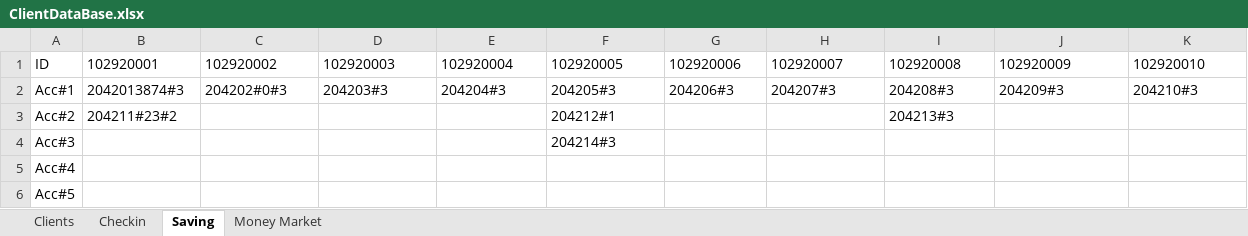
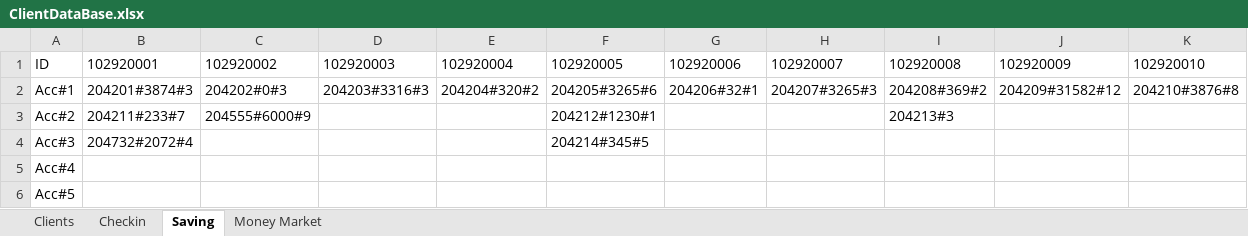
Before and after one commit to aiswaryan99/ATM_Project, an Excel workbook: src/main/DataBase/ClientDataBase.xlsx, sheet Saving, drawn as a sheet; values as stored, in another font and other column widths than the file's, no borders; charts and pictures not drawn; the diff names each change by its address in the sheet, - before the commit and + after, or states it on an @@ line.

```diff
--- a/src/main/DataBase/ClientDataBase.xlsx (sheet Saving)
+++ b/src/main/DataBase/ClientDataBase.xlsx (sheet Saving)
-B2: 2042013874#3
+B2: 204201#3874#3
-D2: 204203#3
+D2: 204203#3316#3
-E2: 204204#3
+E2: 204204#320#2
-F2: 204205#3
+F2: 204205#3265#6
-G2: 204206#3
+G2: 204206#32#1
-H2: 204207#3
+H2: 204207#3265#3
-I2: 204208#3
+I2: 204208#369#2
-J2: 204209#3
+J2: 204209#31582#12
-K2: 204210#3
+K2: 204210#3876#8
-B3: 204211#23#2
+B3: 204211#233#7
-C3: (empty)
+C3: 204555#6000#9
-F3: 204212#1
+F3: 204212#1230#1
-B4: (empty)
+B4: 204732#2072#4
-F4: 204214#3
+F4: 204214#345#5
```
Also changed, not shown: sheet Clients, sheet Checkin, charts or pictures, 4 other files.
